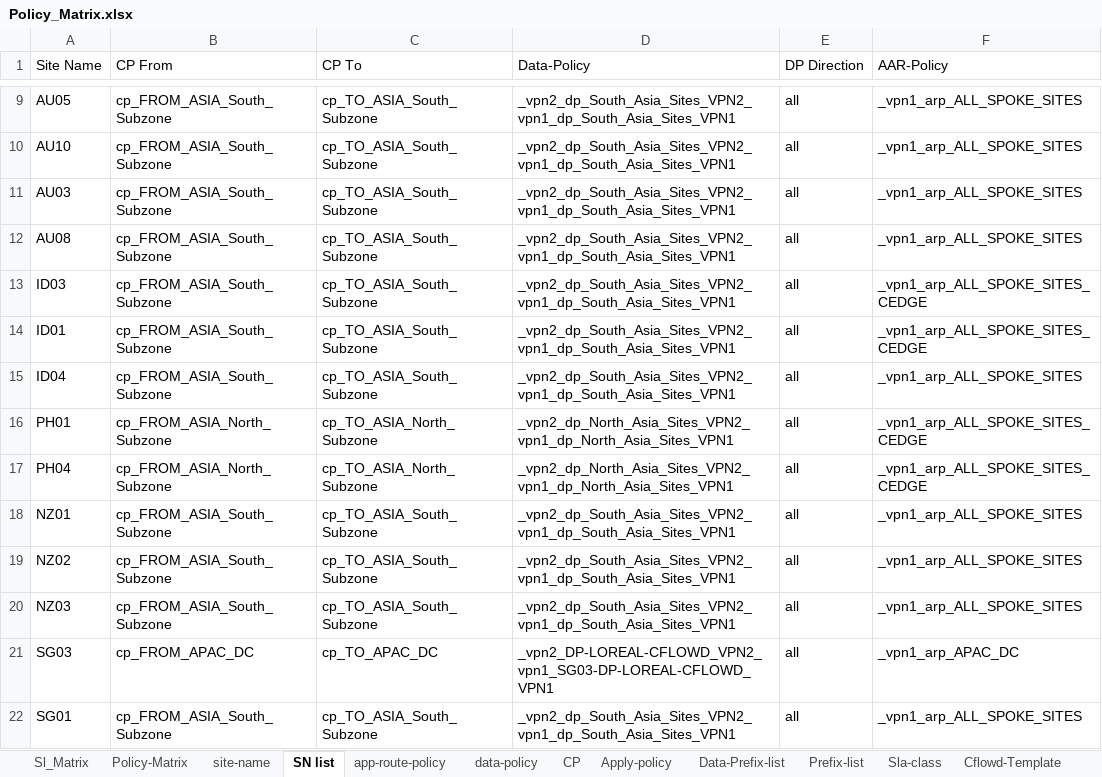
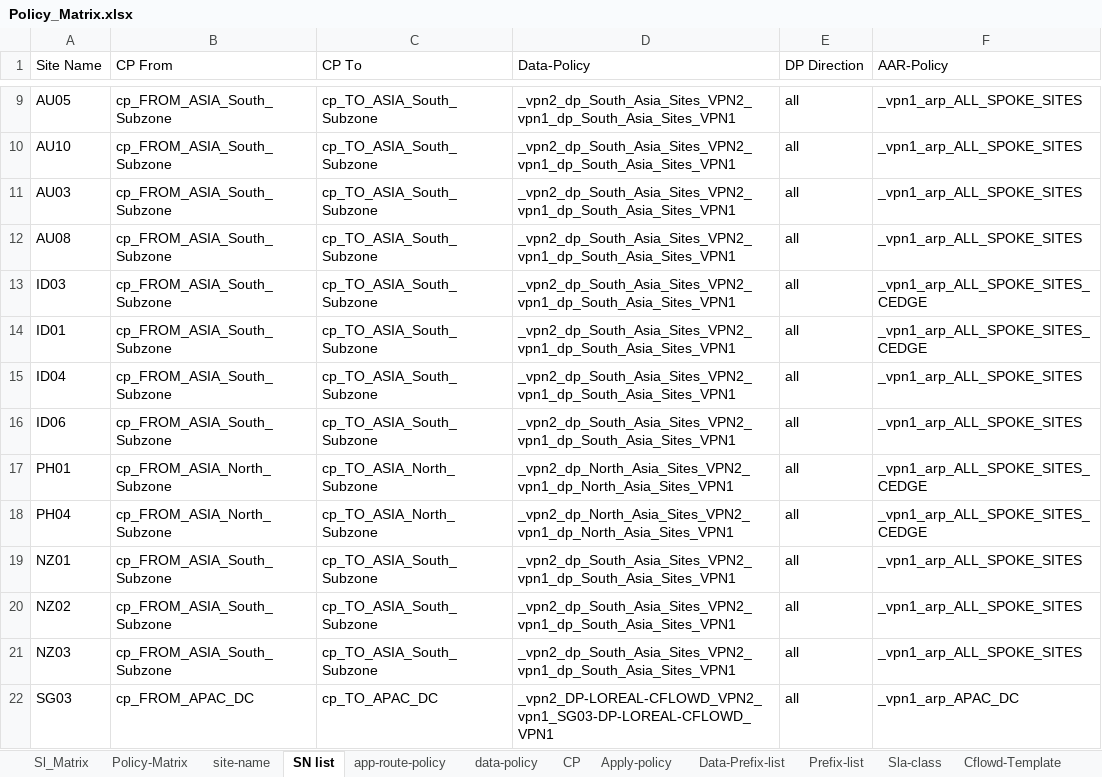
Before and after one commit to foxrylai/L-Oreal, an Excel workbook: vSmart/Ver 1.2/Policy_Matrix.xlsx, sheet SN list, drawn as a sheet; only a part is shown, gaps mark what is left out; the shorter side is filled out with more unchanged rows; values as stored, in another font and other column widths than the file's, no borders; table styles not drawn; the diff names each change by its address in the sheet, - before the commit and + after, or states it on an @@ line.

Commit message:
update vSmart configuration & Site_list

```diff
--- a/vSmart/Ver 1.2/Policy_Matrix.xlsx (sheet SN list)
+++ b/vSmart/Ver 1.2/Policy_Matrix.xlsx (sheet SN list)
+row 16: ID06 | cp_FROM_ASIA_South_Subzone | cp_TO_ASIA_South_Subzone | _vpn2_dp_South_Asia_Sites_VPN2_vpn1_dp_South_Asia_Sites_VPN1 | all | _vpn1_arp_ALL_SPOKE_SITES
```
Also changed, not shown: sheet Sl_Matrix, sheet site-name, 1 other file.
